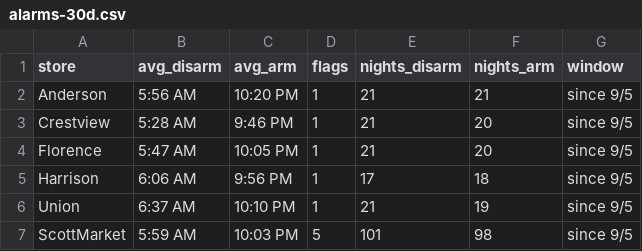
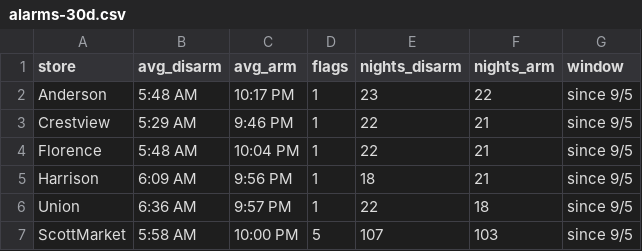
Before and after one commit to SCDashboard/DailyUploads, a CSV file: alarms-30d.csv, drawn as a sheet.

Commit message:
Rebuild alarms-30d.csv since 9/5 through Sun 9/27 morning disarms

```diff
--- a/alarms-30d.csv
+++ b/alarms-30d.csv
@@ -1,7 +1,7 @@
 store,avg_disarm,avg_arm,flags,nights_disarm,nights_arm,window
-Anderson,5:56 AM,10:20 PM,1,21,21,since 9/5
-Crestview,5:28 AM,9:46 PM,1,21,20,since 9/5
-Florence,5:47 AM,10:05 PM,1,21,20,since 9/5
-Harrison,6:06 AM,9:56 PM,1,17,18,since 9/5
-Union,6:37 AM,10:10 PM,1,21,19,since 9/5
-ScottMarket,5:59 AM,10:03 PM,5,101,98,since 9/5
+Anderson,5:48 AM,10:17 PM,1,23,22,since 9/5
+Crestview,5:29 AM,9:46 PM,1,22,21,since 9/5
+Florence,5:48 AM,10:04 PM,1,22,21,since 9/5
+Harrison,6:09 AM,9:56 PM,1,18,21,since 9/5
+Union,6:36 AM,9:57 PM,1,22,18,since 9/5
+ScottMarket,5:58 AM,10:00 PM,5,107,103,since 9/5
```
